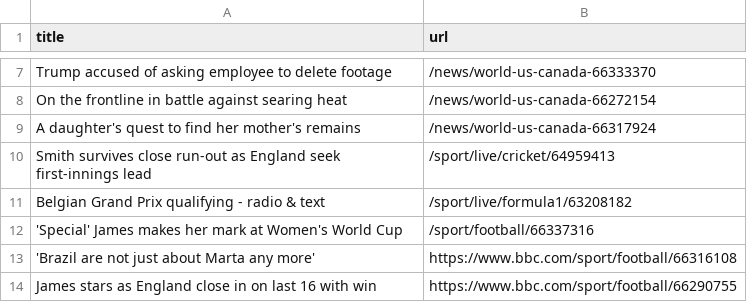
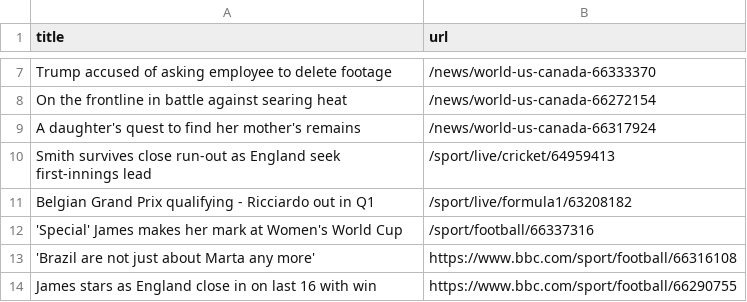
Before and after one commit to ramanshreya/automatic-scraper, a CSV file: bbc.csv, drawn as a sheet; only a part is shown, gaps mark what is left out.

```diff
--- a/bbc.csv
+++ b/bbc.csv
@@ -10,3 +10,3 @@ A daughter's quest to find her mother's remains,/news/world-us-canada-66317924
 Smith survives close run-out as England seek first-innings lead,/sport/live/cricket/64959413
-Belgian Grand Prix qualifying - radio & text,/sport/live/formula1/63208182
+Belgian Grand Prix qualifying - Ricciardo out in Q1,/sport/live/formula1/63208182
 'Special' James makes her mark at Women's World Cup,/sport/football/66337316
```
